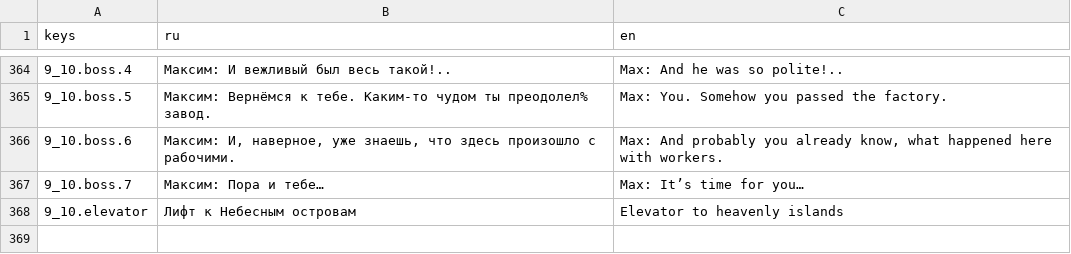
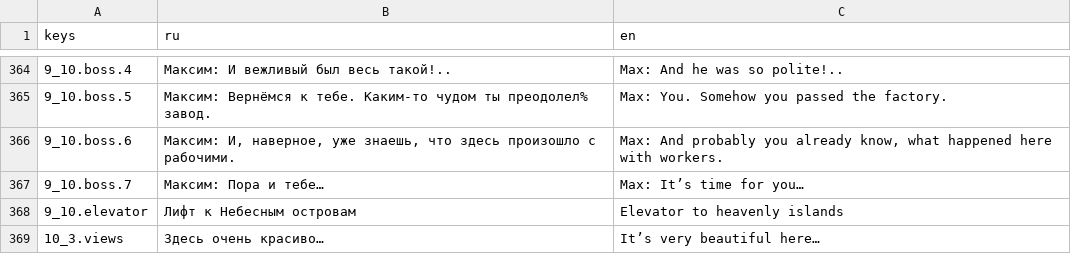
Before and after one commit to Diamond-Studio-GAMES/alpha-platformer2, a CSV file: misc/translations/game.csv, drawn as a sheet; only a part is shown, gaps mark what is left out; the diff names each change by its address in the sheet, - before the commit and + after, or states it on an @@ line.

```diff
--- a/misc/translations/game.csv
+++ b/misc/translations/game.csv
+row 369: 10_3.views | Здесь очень красиво… | It’s very beautiful here…
```
Also changed, not shown: 4 other files.
